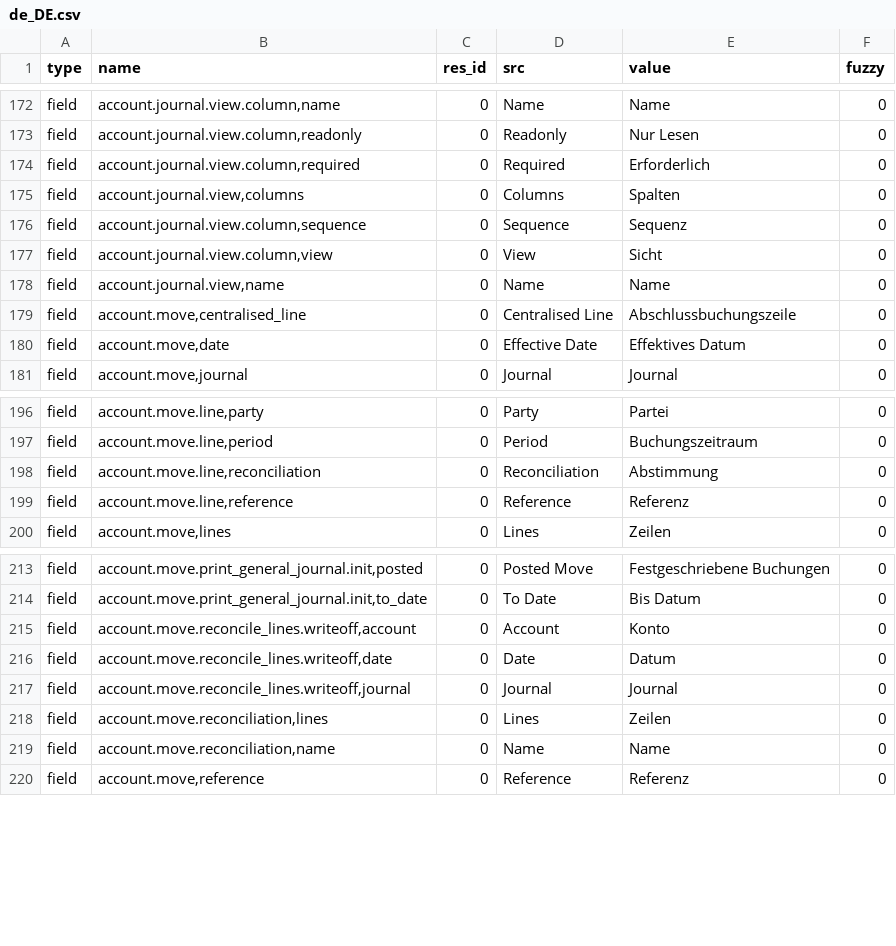
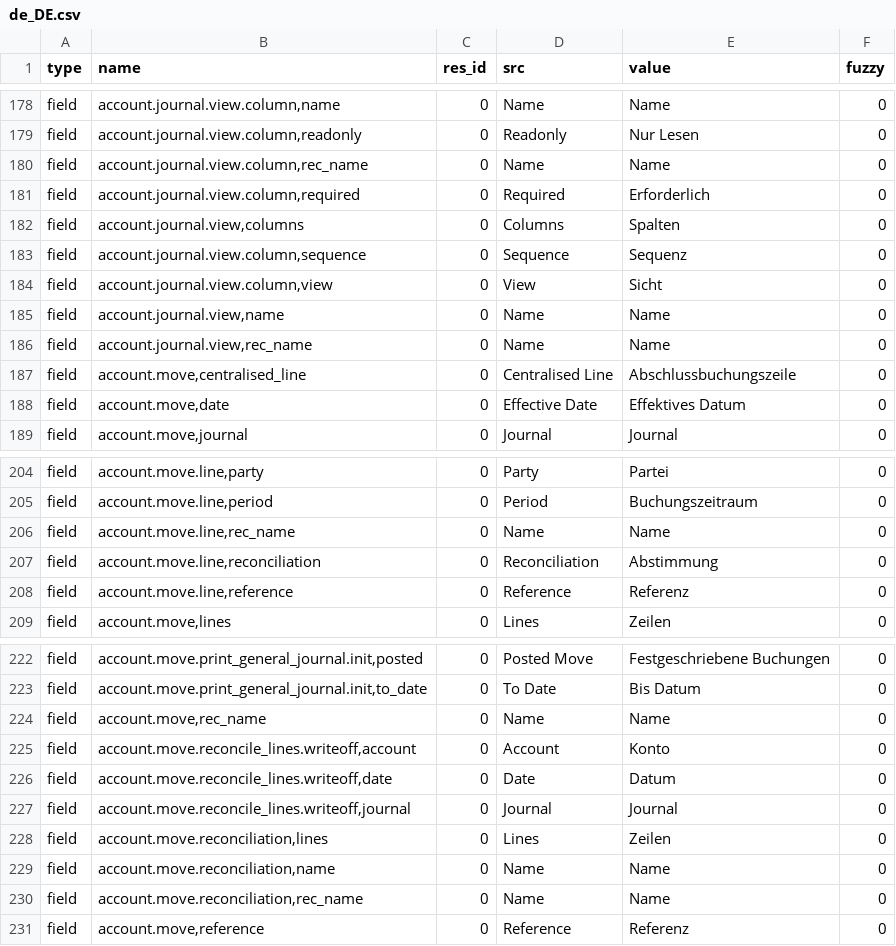
Before and after one commit to coopengo/account, a CSV file: de_DE.csv, drawn as a sheet; only a part is shown, gaps mark what is left out; the diff covers the shown part only.

```diff
--- a/de_DE.csv
+++ b/de_DE.csv
@@ -182,2 +188,3 @@ field,"account.journal.view.column,name",0,Name,Name,0
 field,"account.journal.view.column,readonly",0,Readonly,Nur Lesen,0
+field,"account.journal.view.column,rec_name",0,Name,Name,0
 field,"account.journal.view.column,required",0,Required,Erforderlich,0
@@ -187,2 +194,3 @@ field,"account.journal.view.column,view",0,View,Sicht,0
 field,"account.journal.view,name",0,Name,Name,0
+field,"account.journal.view,rec_name",0,Name,Name,0
 field,"account.move,centralised_line",0,Centralised Line,Abschlussbuchungszeile,0
@@ -206,2 +214,3 @@ field,"account.move.line,party",0,Party,Partei,0
 field,"account.move.line,period",0,Period,Buchungszeitraum,0
+field,"account.move.line,rec_name",0,Name,Name,0
 field,"account.move.line,reconciliation",0,Reconciliation,Abstimmung,0
@@ -223,2 +232,3 @@ field,"account.move.print_general_journal.init,posted",0,Posted Move,Festgeschri
 field,"account.move.print_general_journal.init,to_date",0,To Date,Bis Datum,0
+field,"account.move,rec_name",0,Name,Name,0
 field,"account.move.reconcile_lines.writeoff,account",0,Account,Konto,0
@@ -228,2 +238,3 @@ field,"account.move.reconciliation,lines",0,Lines,Zeilen,0
 field,"account.move.reconciliation,name",0,Name,Name,0
+field,"account.move.reconciliation,rec_name",0,Name,Name,0
 field,"account.move,reference",0,Reference,Referenz,0
```
Also changed, not shown: 16 added rows and 3 removed rows elsewhere in this file.
